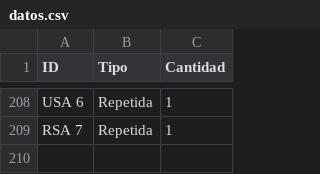
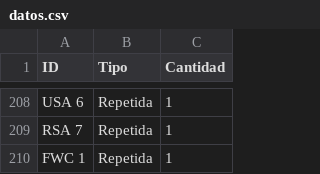
Before and after one commit to TystSpoke/AlbumMundial2026, a CSV file: datos.csv, drawn as a sheet; only a part is shown, gaps mark what is left out.

Commit message:
Actualización de cromos desde App

```diff
--- a/datos.csv
+++ b/datos.csv
@@ -209 +209,2 @@ USA 6,Repetida,1
 RSA 7,Repetida,1
+FWC 1,Repetida,1
```
